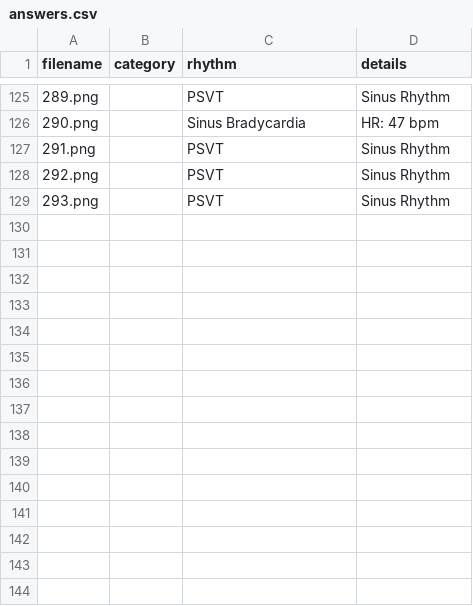
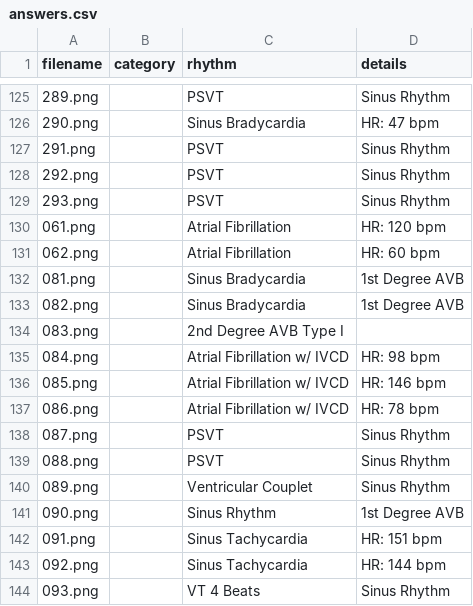
Before and after one commit to TAtk77/ekg-flashcards, a CSV file: csv/answers.csv, drawn as a sheet; only a part is shown, gaps mark what is left out.

```diff
--- a/csv/answers.csv
+++ b/csv/answers.csv
@@ -129 +129,16 @@ filename,category,rhythm,details
 293.png,,PSVT,Sinus Rhythm
+061.png,,Atrial Fibrillation,HR: 120 bpm
+062.png,,Atrial Fibrillation,HR: 60 bpm
+081.png,,Sinus Bradycardia,1st Degree AVB
+082.png,,Sinus Bradycardia,1st Degree AVB
+083.png,,2nd Degree AVB Type I,
+084.png,,Atrial Fibrillation w/ IVCD,HR: 98 bpm
+085.png,,Atrial Fibrillation w/ IVCD,HR: 146 bpm
+086.png,,Atrial Fibrillation w/ IVCD,HR: 78 bpm
+087.png,,PSVT,Sinus Rhythm
+088.png,,PSVT,Sinus Rhythm
+089.png,,Ventricular Couplet,Sinus Rhythm
+090.png,,Sinus Rhythm,1st Degree AVB
+091.png,,Sinus Tachycardia,HR: 151 bpm
+092.png,,Sinus Tachycardia,HR: 144 bpm
+093.png,,VT 4 Beats,Sinus Rhythm
```
Also changed, not shown: 15 other files.
